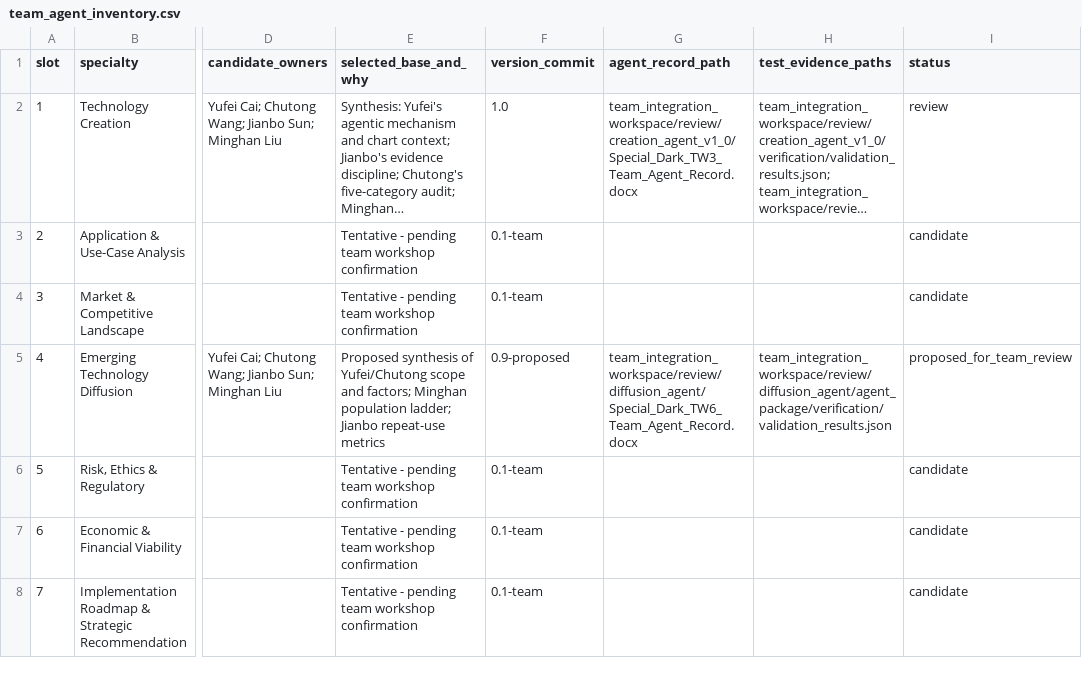
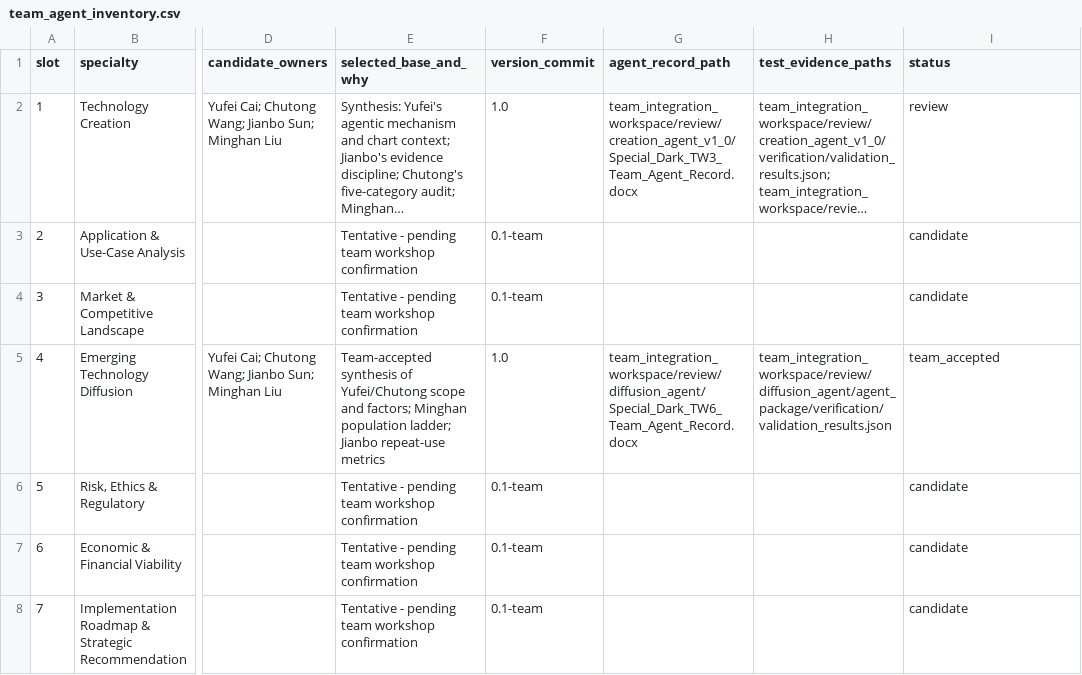
Before and after one commit to Sun417-jianbo/special-dark, a CSV file: team_integration_workspace/review/diffusion_agent/shared_records/team_agent_inventory.csv, drawn as a sheet; only a part is shown, gaps mark what is left out; long unchanged cells end in …; the diff names each change by its address in the sheet, - before the commit and + after, or states it on an @@ line.

Commit message:
Record team acceptance and authorize TW6 diffusion agent release 1.0

```diff
--- a/team_integration_workspace/review/diffusion_agent/shared_records/team_agent_inventory.csv
+++ b/team_integration_workspace/review/diffusion_agent/shared_records/team_agent_inventory.csv
-E5 (selected_base_and_why): Proposed synthesis of…
+E5 (selected_base_and_why): Team-accepted synthesis of…
-F5 (version_commit): 0.9-proposed
+F5 (version_commit): 1.0
-I5 (status): proposed_for_team_review
+I5 (status): team_accepted
```
Also changed, not shown: team_integration_workspace/team_agent_inventory.csv, 28 other files.
